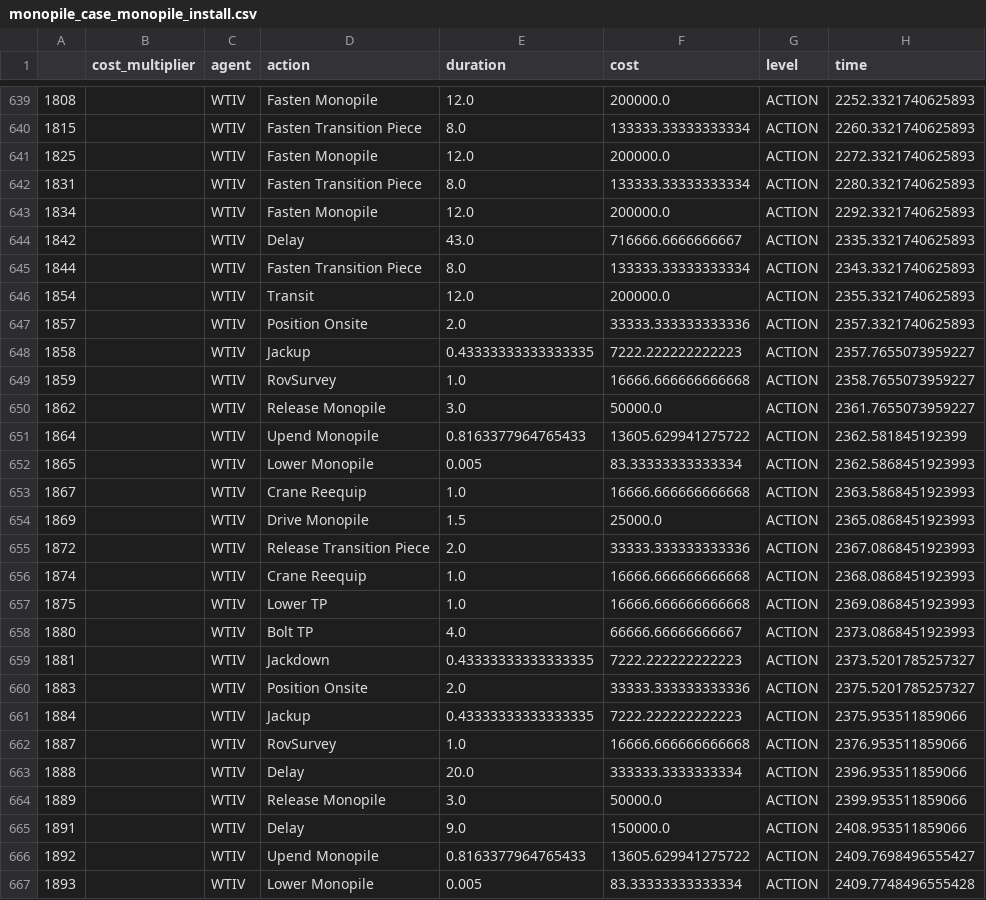
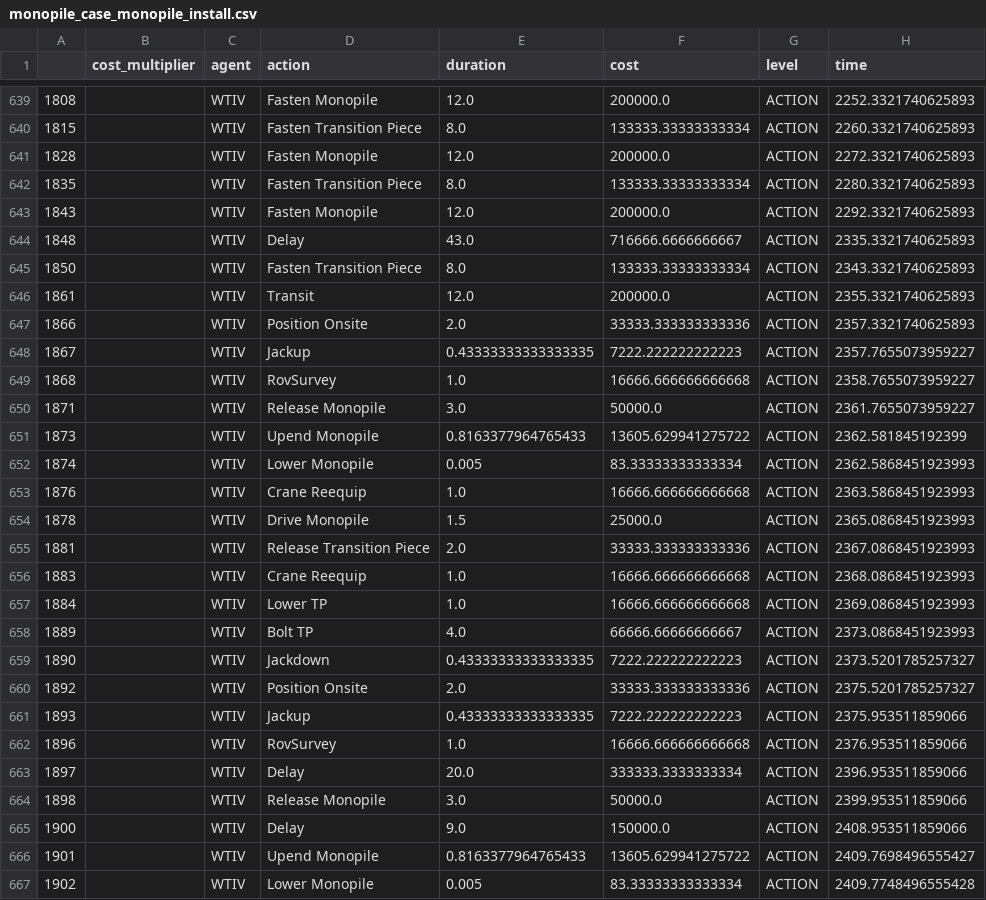
Before and after one commit to WISDEM/ORBIT, a CSV file: examples/install_sequences/monopile_case_monopile_install.csv (was examples/monopile_case_monopile_install.csv), drawn as a sheet; only a part is shown, gaps mark what is left out; the diff covers the shown part only; the diff names each change by its address in the sheet, - before the commit and + after, or states it on an @@ line.

Commit message:
finalize example notebook and plot

```diff
--- a/examples/monopile_case_monopile_install.csv
+++ b/examples/install_sequences/monopile_case_monopile_install.csv
-A641: 1825
+A641: 1828
-A642: 1831
+A642: 1835
-A643: 1834
+A643: 1843
-A644: 1842
+A644: 1848
-A645: 1844
+A645: 1850
-A646: 1854
+A646: 1861
-A647: 1857
+A647: 1866
-A648: 1858
+A648: 1867
-A649: 1859
+A649: 1868
-A650: 1862
+A650: 1871
-A651: 1864
+A651: 1873
-A652: 1865
+A652: 1874
-A653: 1867
+A653: 1876
-A654: 1869
+A654: 1878
-A655: 1872
+A655: 1881
-A656: 1874
+A656: 1883
-A657: 1875
+A657: 1884
-A658: 1880
+A658: 1889
-A659: 1881
+A659: 1890
-A660: 1883
+A660: 1892
-A661: 1884
+A661: 1893
-A662: 1887
+A662: 1896
-A663: 1888
+A663: 1897
-A664: 1889
+A664: 1898
-A665: 1891
+A665: 1900
-A666: 1892
+A666: 1901
-A667: 1893
+A667: 1902
```
Also changed, not shown: 155 edited cells elsewhere in this file, 14 other files.
